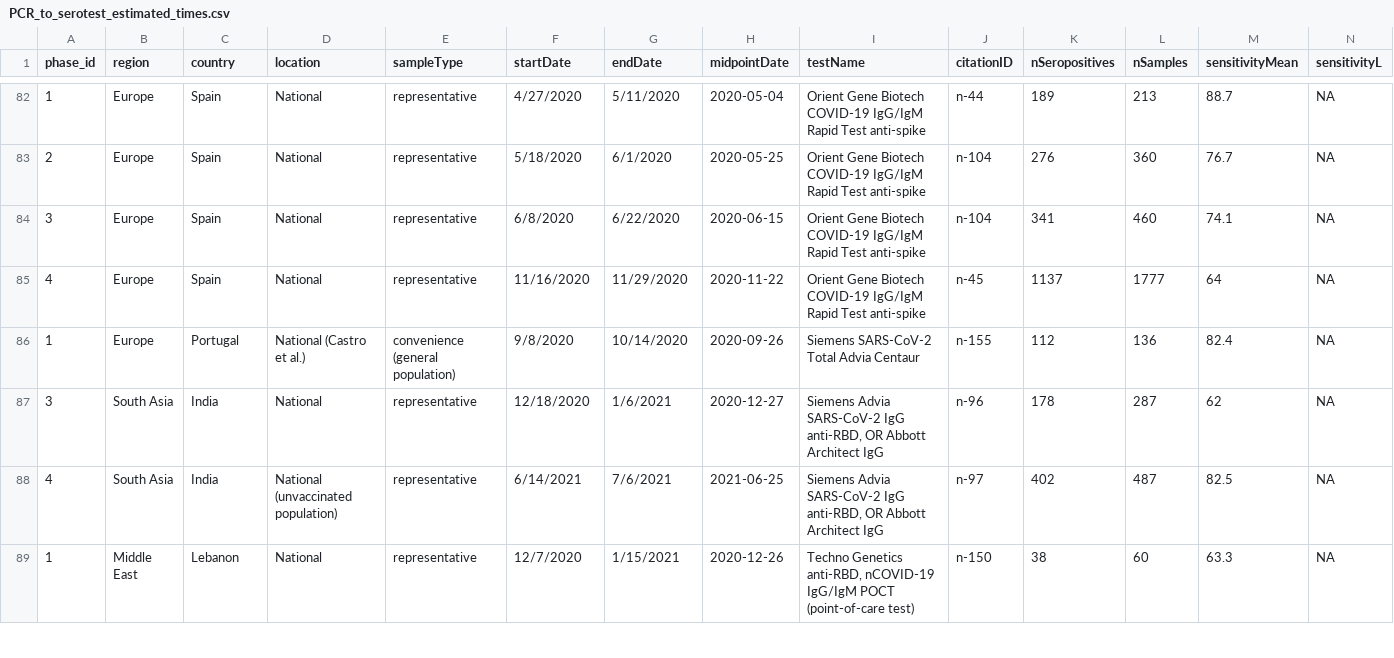
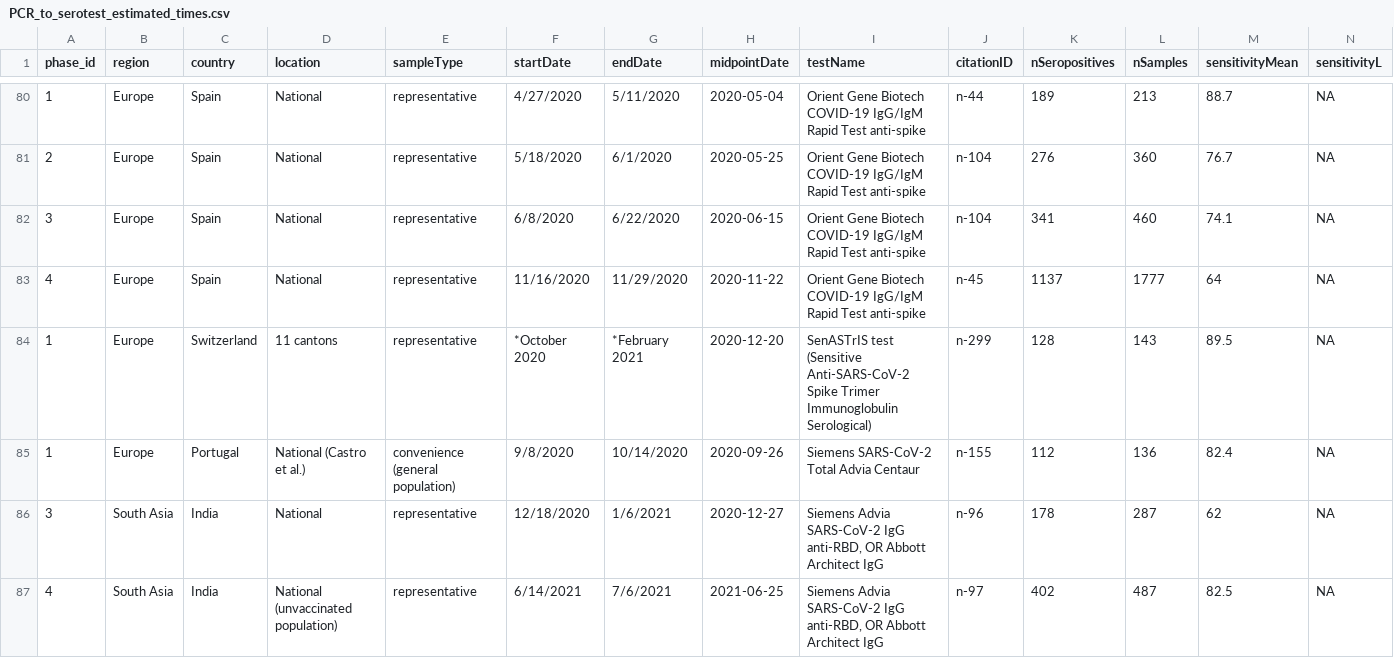
Before and after one commit to dherrera1911/seroreversion_metaanalysis, a CSV file: data/processed_data/PCR_to_serotest_estimated_times.csv, drawn as a sheet; only a part is shown, gaps mark what is left out; the shorter side is filled out with more unchanged rows; rows hold the shown columns only; the diff covers the shown part only; the diff names each change by its address in the sheet, - before the commit and + after, or states it on an @@ line.

```diff
--- a/data/processed_data/PCR_to_serotest_estimated_times.csv
+++ b/data/processed_data/PCR_to_serotest_estimated_times.csv
+row 84: 1 | Europe | Switzerland | 11 cantons | representative | *October 2020 | *February 2021 | 2020-12-20 | SenASTrIS test (Sensitive Anti-SARS-CoV-2 Spike Trimer Immunoglobulin Serological) | n-299 | 128 | 143 | 89.5 | NA
```
Also changed, not shown: 1 added row, 2 removed rows and 12 edited cells elsewhere in this file, data/processed_data/PCR_to_serotest_all.csv, data/raw_data/PCR_to_serotest_known_times.csv, 17 other files.
